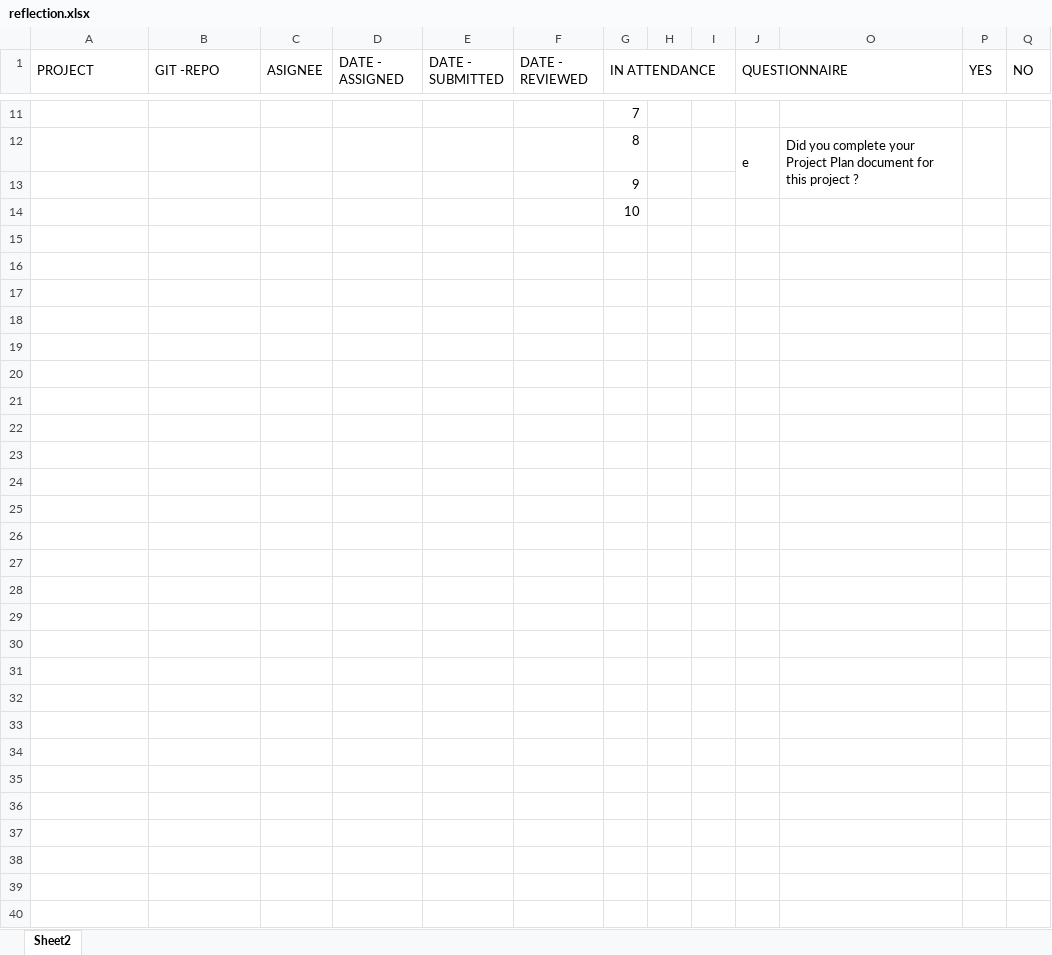
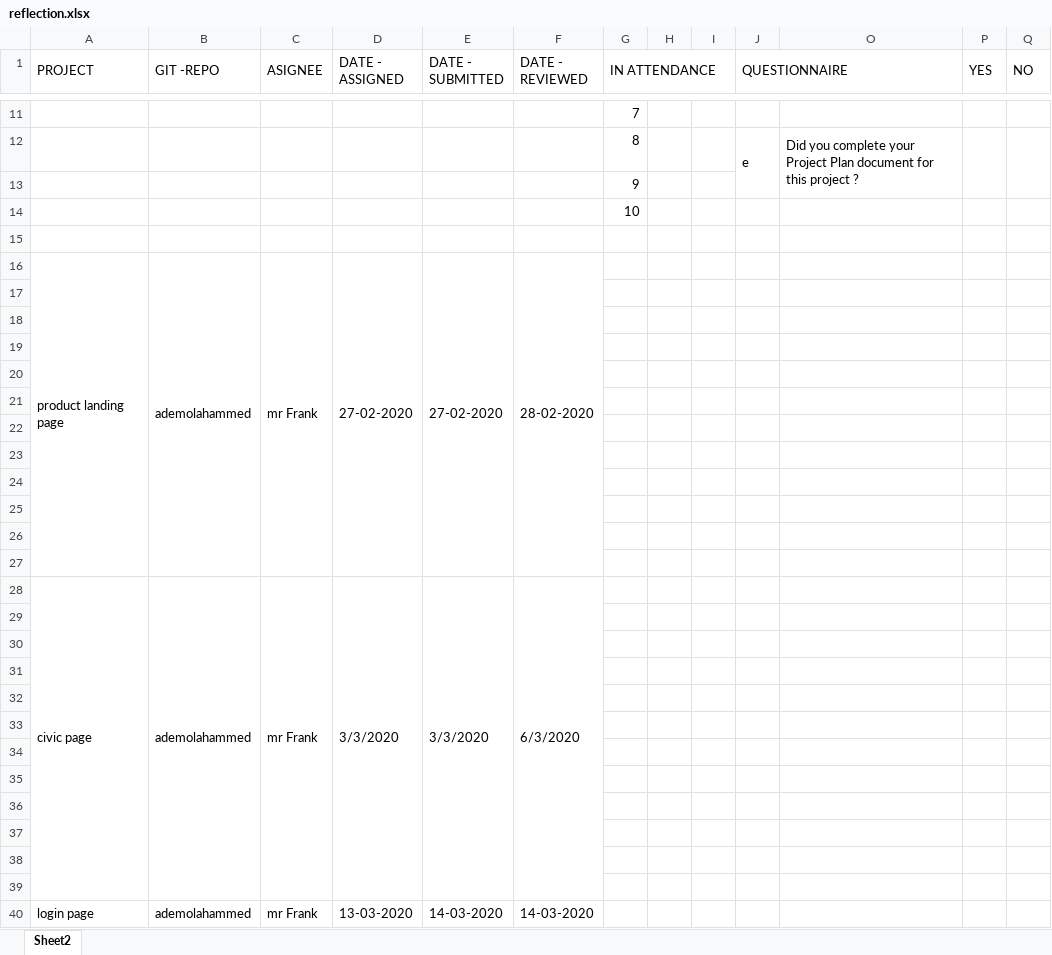
Before and after one commit to fpghubintern/mondayreflection, an Excel workbook: REFLECTION/reflection.xlsx, sheet Sheet2, drawn as a sheet; only a part is shown, gaps mark what is left out; values as stored, in another font and other column widths than the file's, no cell formats; charts and pictures not drawn; the diff covers the shown part only; the diff names each change by its address in the sheet, - before the commit and + after, or states it on an @@ line.

```diff
--- a/REFLECTION/reflection.xlsx (sheet Sheet2)
+++ b/REFLECTION/reflection.xlsx (sheet Sheet2)
+row 15: (empty)
+row 16: product landing page | ademolahammed | mr Frank | 27-02-2020 | 27-02-2020 | 28-02-2020
+row 17: (empty)
+row 18: (empty)
+row 19: (empty)
+row 20: (empty)
+row 21: (empty)
+row 22: (empty)
+row 23: (empty)
+row 24: (empty)
+row 25: (empty)
+row 26: (empty)
+row 27: (empty)
+row 28: civic page | ademolahammed | mr Frank | 3/3/2020 | 3/3/2020 | 6/3/2020
+row 29: (empty)
+row 30: (empty)
+row 31: (empty)
+row 32: (empty)
+row 33: (empty)
+row 34: (empty)
+row 35: (empty)
+row 36: (empty)
+row 37: (empty)
+row 38: (empty)
+row 39: (empty)
+row 40: login page | ademolahammed | mr Frank | 13-03-2020 | 14-03-2020 | 14-03-2020
```
Also changed, not shown: 3 added rows, 3 removed rows and 4 edited cells elsewhere in this sheet, cell formats, charts or pictures.
